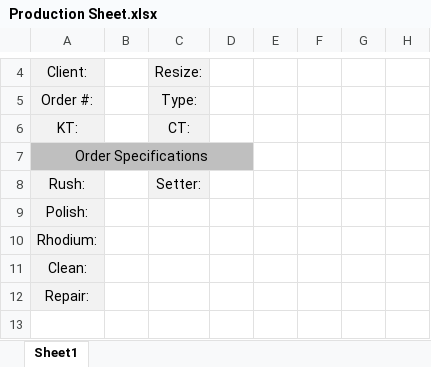
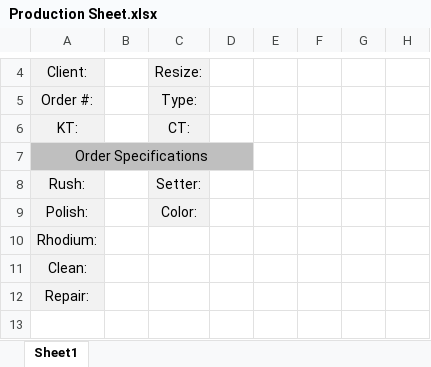
Before and after one commit to TahirAlauddin/Jewel-Box, an Excel workbook: backend/orders/Production Sheet.xlsx, sheet Sheet1, drawn as a sheet; only a part is shown, gaps mark what is left out; values as stored, in another font and other column widths than the file's, no borders; the diff names each change by its address in the sheet, - before the commit and + after, or states it on an @@ line.

```diff
--- a/backend/orders/Production Sheet.xlsx (sheet Sheet1)
+++ b/backend/orders/Production Sheet.xlsx (sheet Sheet1)
-C9: (empty)
+C9: Color:
-C9 fill: none
+C9 fill: #F2F2F2
```
Also changed, not shown: templates/Production Sheet.xlsx, 21 other files.
